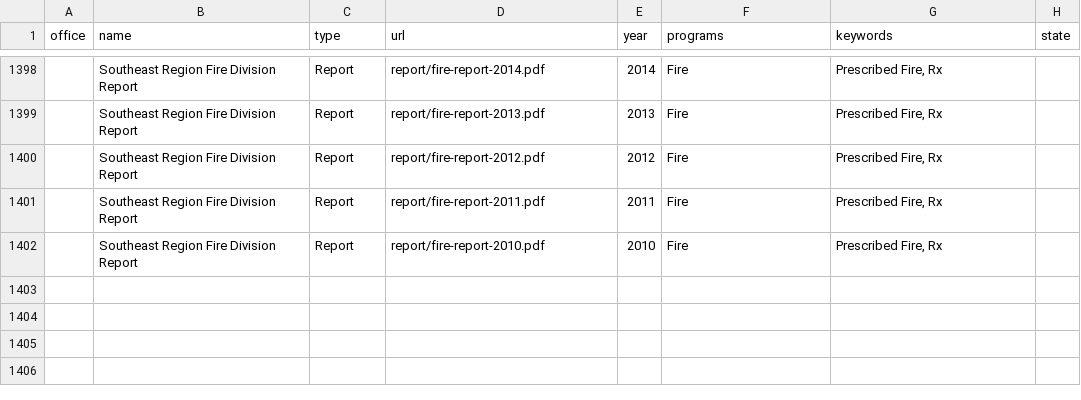
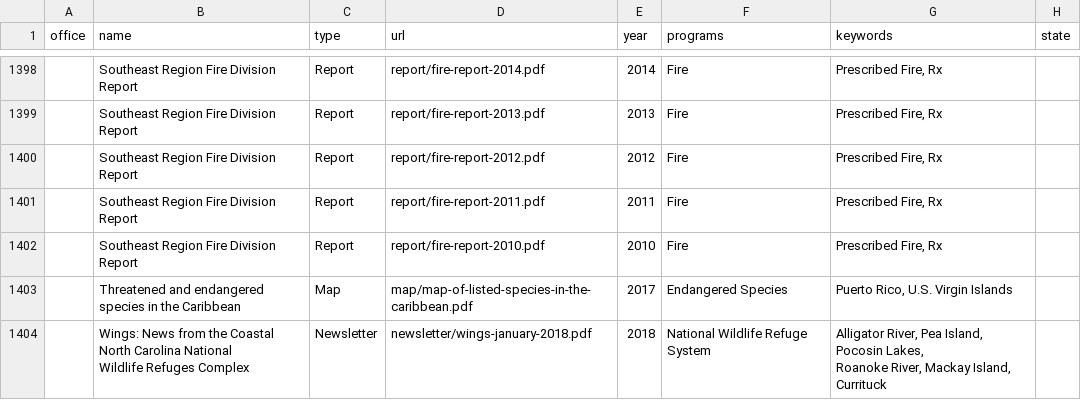
Before and after one commit to ktaylor63/southeast, a CSV file: src/data/reading-room-documents.csv, drawn as a sheet; only a part is shown, gaps mark what is left out; ↵ is a line break in a cell; the diff names each change by its address in the sheet, - before the commit and + after, or states it on an @@ line.

Commit message:
Update data files

```diff
--- a/src/data/reading-room-documents.csv
+++ b/src/data/reading-room-documents.csv
+row 1403:  | Threatened and endangered species in the Caribbean | Map | map/map-of-listed-species-in-the-caribbean.pdf | 2017 | Endangered Species | Puerto Rico, U.S. Virgin Islands
+row 1404:  | Wings: News from the Coastal ↵ North Carolina National ↵ Wildlife Refuges Complex | Newsletter | newsletter/wings-january-2018.pdf | 2018 | National Wildlife Refuge System | Alligator River, Pea Island, Pocosin Lakes, ↵ Roanoke River, Mackay Island, Currituck
```
Also changed, not shown: src/data/permits.csv, 1 other file.
